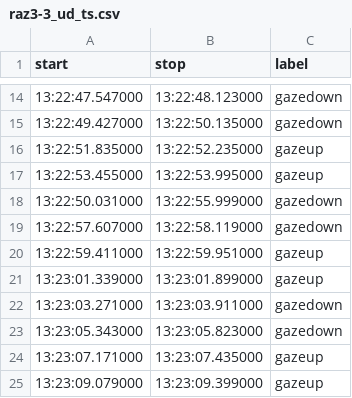
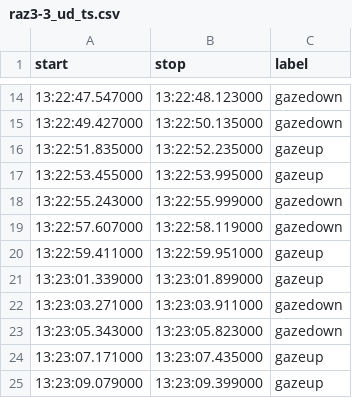
Before and after one commit to MichaelCohenHUJI/BlinkAid, a CSV file: data/raz_3-3/raz3-3_ud_ts.csv, drawn as a sheet; only a part is shown, gaps mark what is left out.

```diff
--- a/data/raz_3-3/raz3-3_ud_ts.csv
+++ b/data/raz_3-3/raz3-3_ud_ts.csv
@@ -17,3 +17,3 @@ start,stop,label
 13:22:53.455000,13:22:53.995000,gazeup
-13:22:50.031000,13:22:55.999000,gazedown
+13:22:55.243000,13:22:55.999000,gazedown
 13:22:57.607000,13:22:58.119000,gazedown
```
Also changed, not shown: data/raz_3-3/raz3-3_lr_ts.csv, data/raz_3-3/raz3-3_rc2_ts.csv, 7 other files.
